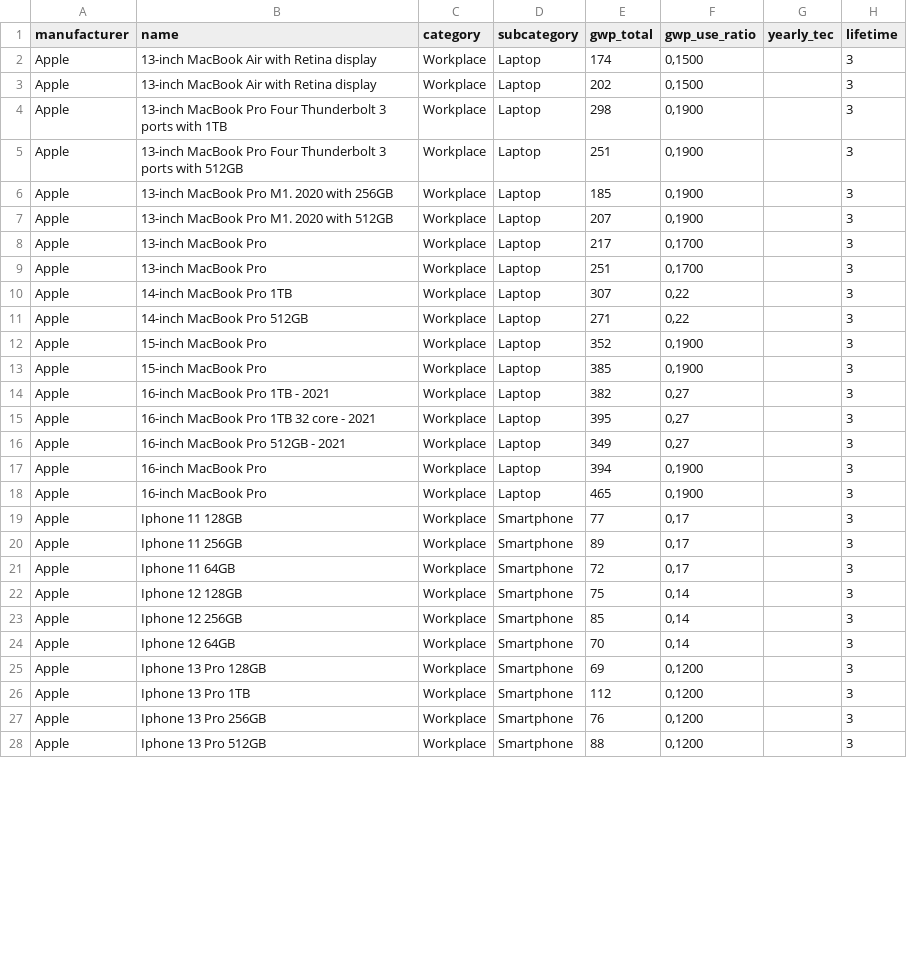
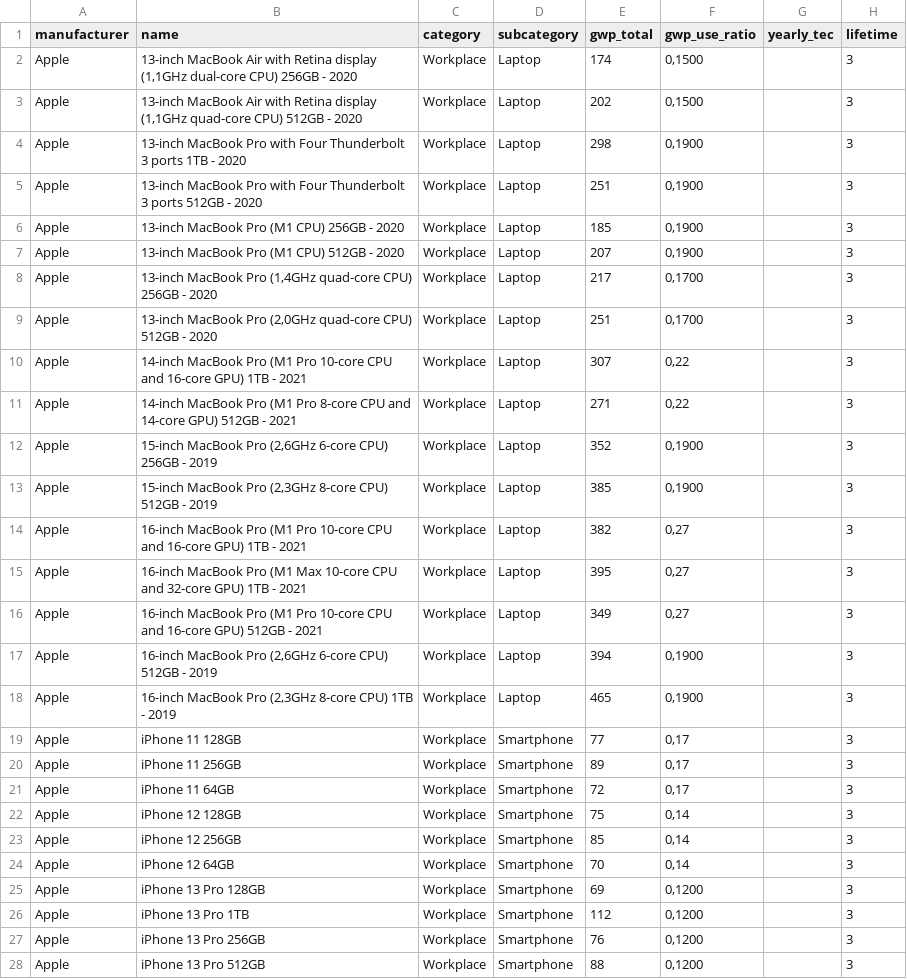
Before and after one commit to Boavizta/environmental-footprint-data, a CSV file: boavizta-data-fr.csv, drawn as a sheet; only a part is shown; the diff covers the shown part only; the diff names each change by its address in the sheet, - before the commit and + after, or states it on an @@ line.

Commit message:
sync fr with fr version

```diff
--- a/boavizta-data-fr.csv
+++ b/boavizta-data-fr.csv
-B2 (name): …Retina display
+B2 (name): …Retina display (1,1GHz dual-core CPU) 256GB - 2020
-B3 (name): …Retina display
+B3 (name): …Retina display (1,1GHz quad-core CPU) 512GB - 2020
-B4 (name): …MacBook Pro Four Thunderbolt 3 ports with 1TB
+B4 (name): …MacBook Pro with Four Thunderbolt 3 ports 1TB - 2020
-B5 (name): …MacBook Pro Four Thunderbolt 3 ports with 512GB
+B5 (name): …MacBook Pro with Four Thunderbolt 3 ports 512GB - 2020
-B6 (name): 13-inch MacBook Pro M1. 2020 with 256GB
+B6 (name): 13-inch MacBook Pro (M1 CPU) 256GB - 2020
-B7 (name): 13-inch MacBook Pro M1. 2020 with 512GB
+B7 (name): 13-inch MacBook Pro (M1 CPU) 512GB - 2020
-B8 (name): 13-inch MacBook Pro
+B8 (name): 13-inch MacBook Pro (1,4GHz quad-core CPU) 256GB - 2020
-B9 (name): 13-inch MacBook Pro
+B9 (name): 13-inch MacBook Pro (2,0GHz quad-core CPU) 512GB - 2020
-B10 (name): 14-inch MacBook Pro 1TB
+B10 (name): 14-inch MacBook Pro (M1 Pro 10-core CPU and 16-core GPU) 1TB - 2021
-B11 (name): …MacBook Pro 512GB
+B11 (name): …MacBook Pro (M1 Pro 8-core CPU and 14-core GPU) 512GB - 2021
-B12 (name): 15-inch MacBook Pro
+B12 (name): 15-inch MacBook Pro (2,6GHz 6-core CPU) 256GB - 2019
-B13 (name): 15-inch MacBook Pro
+B13 (name): 15-inch MacBook Pro (2,3GHz 8-core CPU) 512GB - 2019
-B14 (name): …MacBook Pro 1TB -…
+B14 (name): …MacBook Pro (M1 Pro 10-core CPU and 16-core GPU) 1TB -…
-B15 (name): …MacBook Pro 1TB 32 core - 2021
+B15 (name): …MacBook Pro (M1 Max 10-core CPU and 32-core GPU) 1TB - 2021
-B16 (name): …MacBook Pro 512GB -…
+B16 (name): …MacBook Pro (M1 Pro 10-core CPU and 16-core GPU) 512GB -…
-B17 (name): 16-inch MacBook Pro
+B17 (name): 16-inch MacBook Pro (2,6GHz 6-core CPU) 512GB - 2019
-B18 (name): 16-inch MacBook Pro
+B18 (name): 16-inch MacBook Pro (2,3GHz 8-core CPU) 1TB - 2019
-B19 (name): Iphone 11 128GB
+B19 (name): iPhone 11 128GB
-B20 (name): Iphone 11 256GB
+B20 (name): iPhone 11 256GB
-B21 (name): Iphone 11 64GB
+B21 (name): iPhone 11 64GB
-B22 (name): Iphone 12 128GB
+B22 (name): iPhone 12 128GB
-B23 (name): Iphone 12 256GB
+B23 (name): iPhone 12 256GB
-B24 (name): Iphone 12 64GB
+B24 (name): iPhone 12 64GB
-B25 (name): Iphone 13 Pro 128GB
+B25 (name): iPhone 13 Pro 128GB
-B26 (name): Iphone 13 Pro 1TB
+B26 (name): iPhone 13 Pro 1TB
-B27 (name): Iphone 13 Pro 256GB
+B27 (name): iPhone 13 Pro 256GB
-B28 (name): Iphone 13 Pro 512GB
+B28 (name): iPhone 13 Pro 512GB
```
Also changed, not shown: 15 edited cells elsewhere in this file.
